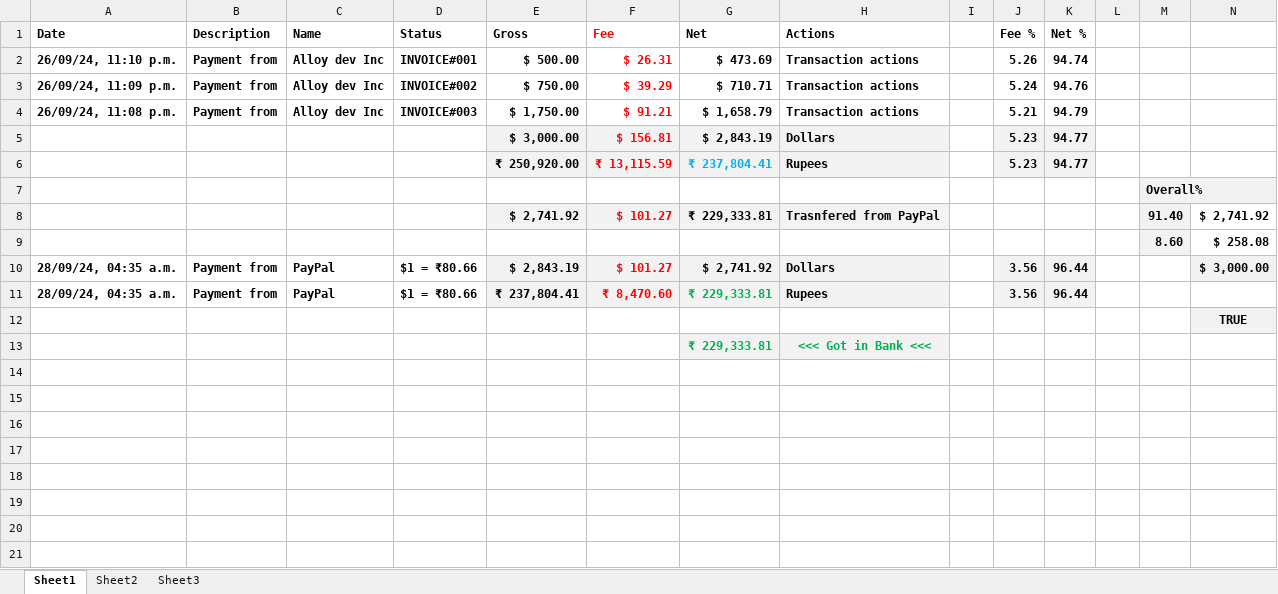
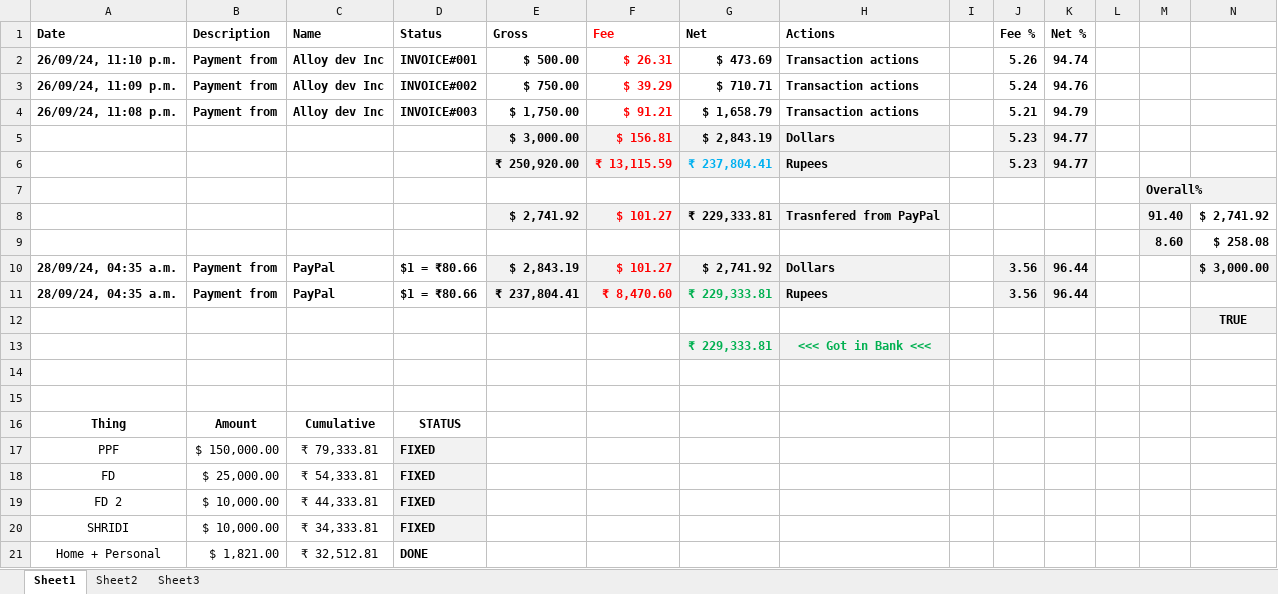
Before and after one commit to krishnakanthb13/amplenote-plugins, an Excel workbook: z Money/Paypal Payment Details Today 16Sep24.xlsx, sheet Sheet1, drawn as a sheet; only a part is shown; values as stored, in another font and other column widths than the file's, no borders; rows hold the shown columns only; the diff names each change by its address in the sheet, - before the commit and + after, or states it on an @@ line.

Commit message:
Update Paypal Payment Details Today 16Sep24.xlsx
added cumulative table.

```diff
--- a/z Money/Paypal Payment Details Today 16Sep24.xlsx (sheet Sheet1)
+++ b/z Money/Paypal Payment Details Today 16Sep24.xlsx (sheet Sheet1)
+row 14: (empty)
+row 15: (empty)
+row 16: Thing | Amount | Cumulative | STATUS
+row 17: PPF | $ 150,000.00 | ₹ 79,333.81 | FIXED
+row 18: FD | $ 25,000.00 | ₹ 54,333.81 | FIXED
+row 19: FD 2 | $ 10,000.00 | ₹ 44,333.81 | FIXED
+row 20: SHRIDI | $ 10,000.00 | ₹ 34,333.81 | FIXED
+row 21: Home + Personal | $ 1,821.00 | ₹ 32,512.81 | DONE
```
